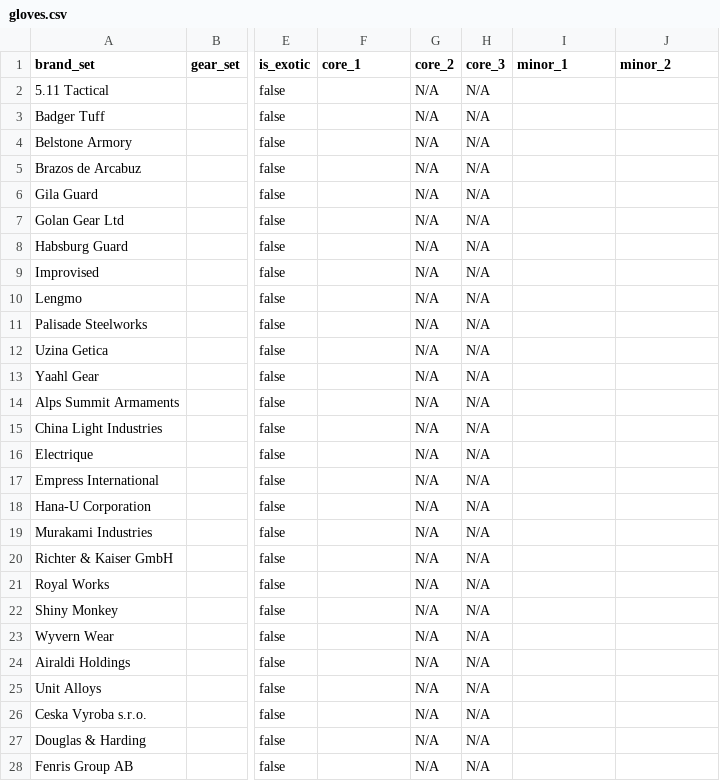
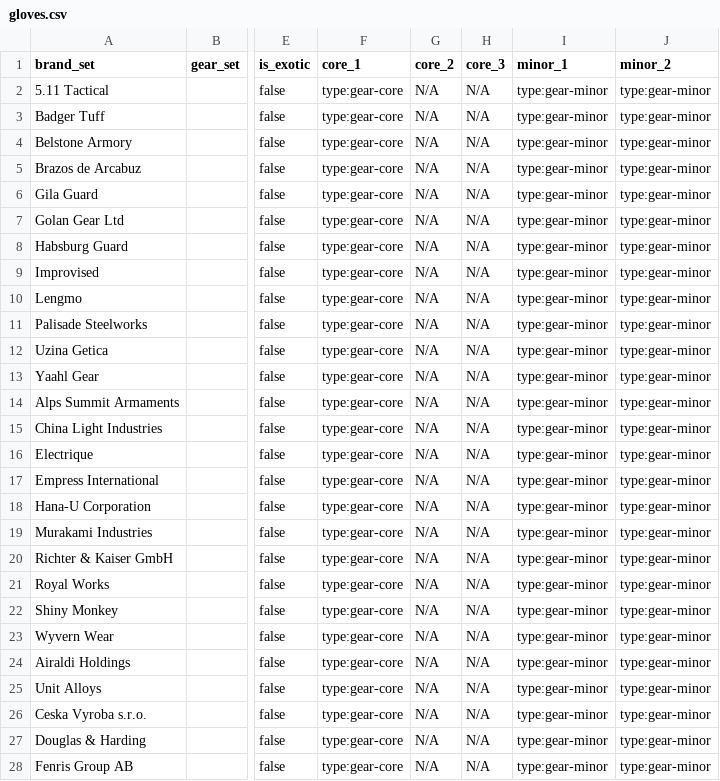
Before and after one commit to div2hub/data, a CSV file: gloves.csv, drawn as a sheet; only a part is shown, gaps mark what is left out; the diff covers the shown part only; the diff names each change by its address in the sheet, - before the commit and + after, or states it on an @@ line.

```diff
--- a/gloves.csv
+++ b/gloves.csv
-F2:F28 (core_1): (empty)
+F2:F28 (core_1): type:gear-core
-I2:I28 (minor_1): (empty)
+I2:I28 (minor_1): type:gear-minor
-J2:J28 (minor_2): (empty)
+J2:J28 (minor_2): type:gear-minor
```
Also changed, not shown: 90 edited cells elsewhere in this file, backpacks.csv, chests.csv, 13 other files.
